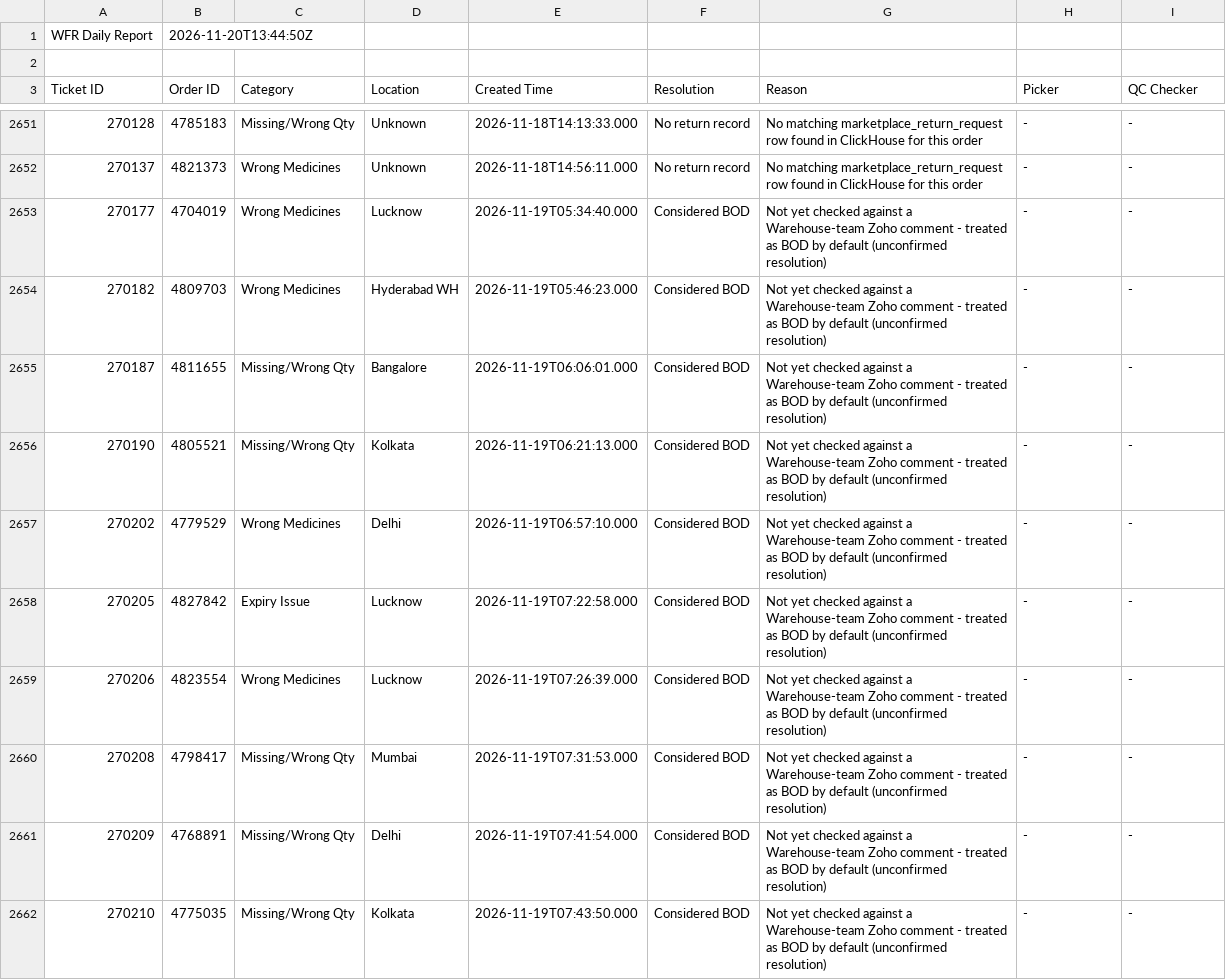
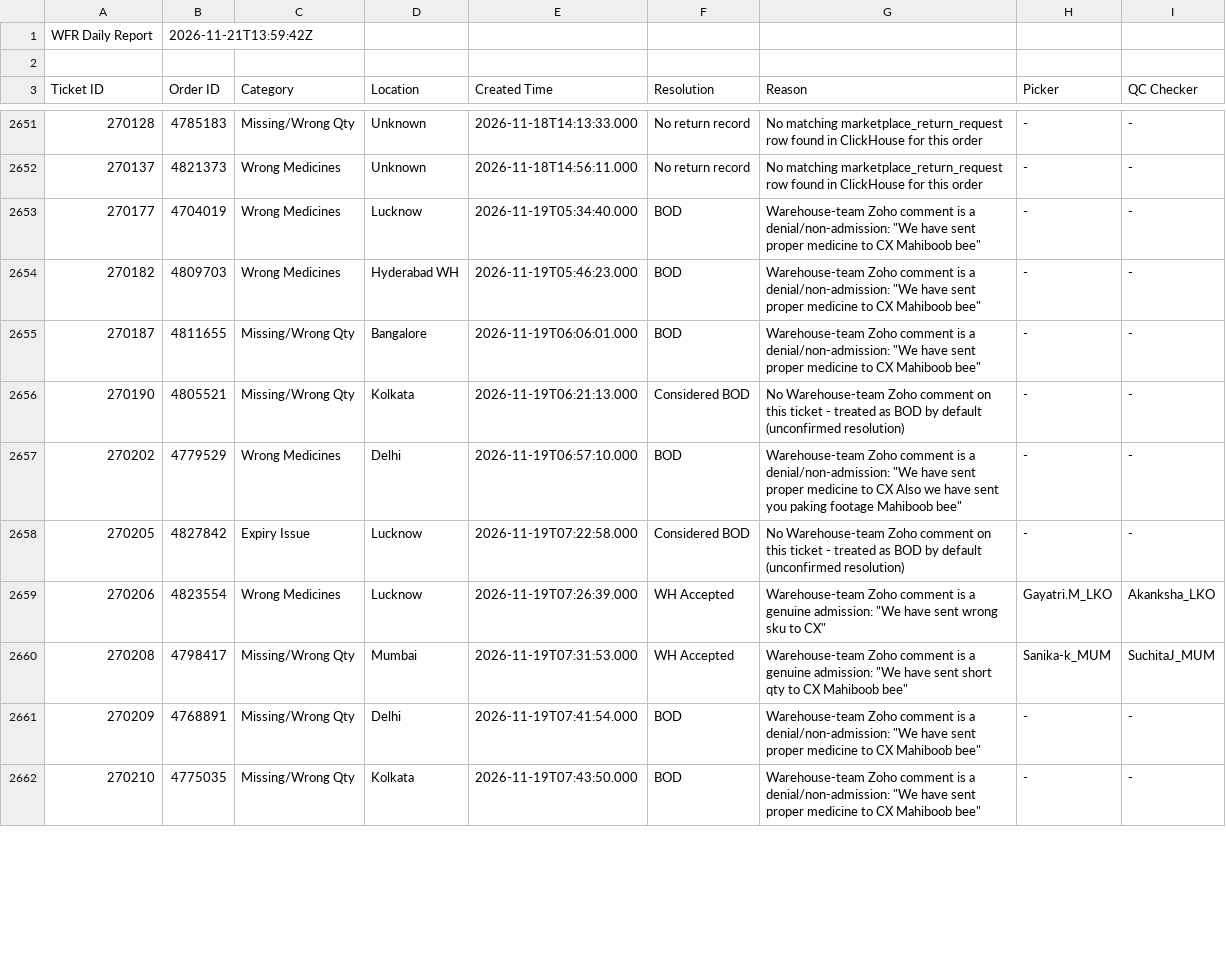
Before and after one commit to vermatanishk/WFR-dashboard-TV-, a CSV file: pipeline/wfr_daily_report.csv, drawn as a sheet; only a part is shown, gaps mark what is left out; the diff covers the shown part only.

```diff
--- a/pipeline/wfr_daily_report.csv
+++ b/pipeline/wfr_daily_report.csv
@@ -1,2 +1,2 @@
-WFR Daily Report,2026-11-20T13:44:50Z
+WFR Daily Report,2026-11-21T13:59:42Z
 
@@ -2652,11 +2652,11 @@ Ticket ID,Order ID,Category,Location,Created Time,Resolution,Reason,Picker,QC Ch
 270137,4821373,Wrong Medicines,Unknown,2026-11-18T14:56:11.000,No return record,No matching marketplace_return_request row found in ClickHouse for this order,-,-
-270177,4704019,Wrong Medicines,Lucknow,2026-11-19T05:34:40.000,Considered BOD,Not yet checked against a Warehouse-team Zoho comment - treated as BOD by default (unconfirmed resolution),-,-
-270182,4809703,Wrong Medicines,Hyderabad WH,2026-11-19T05:46:23.000,Considered BOD,Not yet checked against a Warehouse-team Zoho comment - treated as BOD by default (unconfirmed resolution),-,-
-270187,4811655,Missing/Wrong Qty,Bangalore,2026-11-19T06:06:01.000,Considered BOD,Not yet checked against a Warehouse-team Zoho comment - treated as BOD by default (unconfirmed resolution),-,-
-270190,4805521,Missing/Wrong Qty,Kolkata,2026-11-19T06:21:13.000,Considered BOD,Not yet checked against a Warehouse-team Zoho comment - treated as BOD by default (unconfirmed resolution),-,-
-270202,4779529,Wrong Medicines,Delhi,2026-11-19T06:57:10.000,Considered BOD,Not yet checked against a Warehouse-team Zoho comment - treated as BOD by default (unconfirmed resolution),-,-
-270205,4827842,Expiry Issue,Lucknow,2026-11-19T07:22:58.000,Considered BOD,Not yet checked against a Warehouse-team Zoho comment - treated as BOD by default (unconfirmed resolution),-,-
-270206,4823554,Wrong Medicines,Lucknow,2026-11-19T07:26:39.000,Considered BOD,Not yet checked against a Warehouse-team Zoho comment - treated as BOD by default (unconfirmed resolution),-,-
-270208,4798417,Missing/Wrong Qty,Mumbai,2026-11-19T07:31:53.000,Considered BOD,Not yet checked against a Warehouse-team Zoho comment - treated as BOD by default (unconfirmed resolution),-,-
-270209,4768891,Missing/Wrong Qty,Delhi,2026-11-19T07:41:54.000,Considered BOD,Not yet checked against a Warehouse-team Zoho comment - treated as BOD by default (unconfirmed resolution),-,-
-270210,4775035,Missing/Wrong Qty,Kolkata,2026-11-19T07:43:50.000,Considered BOD,Not yet checked against a Warehouse-team Zoho comment - treated as BOD by default (unconfirmed resolution),-,-
+270177,4704019,Wrong Medicines,Lucknow,2026-11-19T05:34:40.000,BOD,"Warehouse-team Zoho comment is a denial/non-admission: ""We have sent proper medicine to CX Mahiboob bee""",-,-
+270182,4809703,Wrong Medicines,Hyderabad WH,2026-11-19T05:46:23.000,BOD,"Warehouse-team Zoho comment is a denial/non-admission: ""We have sent proper medicine to CX Mahiboob bee""",-,-
+270187,4811655,Missing/Wrong Qty,Bangalore,2026-11-19T06:06:01.000,BOD,"Warehouse-team Zoho comment is a denial/non-admission: ""We have sent proper medicine to CX Mahiboob bee""",-,-
+270190,4805521,Missing/Wrong Qty,Kolkata,2026-11-19T06:21:13.000,Considered BOD,No Warehouse-team Zoho comment on this ticket - treated as BOD by default (unconfirmed resolution),-,-
+270202,4779529,Wrong Medicines,Delhi,2026-11-19T06:57:10.000,BOD,"Warehouse-team Zoho comment is a denial/non-admission: ""We have sent proper medicine to CX Also we have sent you paking footage Mahiboob bee""",-,-
+270205,4827842,Expiry Issue,Lucknow,2026-11-19T07:22:58.000,Considered BOD,No Warehouse-team Zoho comment on this ticket - treated as BOD by default (unconfirmed resolution),-,-
+270206,4823554,Wrong Medicines,Lucknow,2026-11-19T07:26:39.000,WH Accepted,"Warehouse-team Zoho comment is a genuine admission: ""We have sent wrong sku to CX""",Gayatri.M_LKO,Akanksha_LKO
+270208,4798417,Missing/Wrong Qty,Mumbai,2026-11-19T07:31:53.000,WH Accepted,"Warehouse-team Zoho comment is a genuine admission: ""We have sent short qty to CX Mahiboob bee""",Sanika-k_MUM,SuchitaJ_MUM
+270209,4768891,Missing/Wrong Qty,Delhi,2026-11-19T07:41:54.000,BOD,"Warehouse-team Zoho comment is a denial/non-admission: ""We have sent proper medicine to CX Mahiboob bee""",-,-
+270210,4775035,Missing/Wrong Qty,Kolkata,2026-11-19T07:43:50.000,BOD,"Warehouse-team Zoho comment is a denial/non-admission: ""We have sent proper medicine to CX Mahiboob bee""",-,-
```
Also changed, not shown: 17 edited cells elsewhere in this file, 30 other files.
